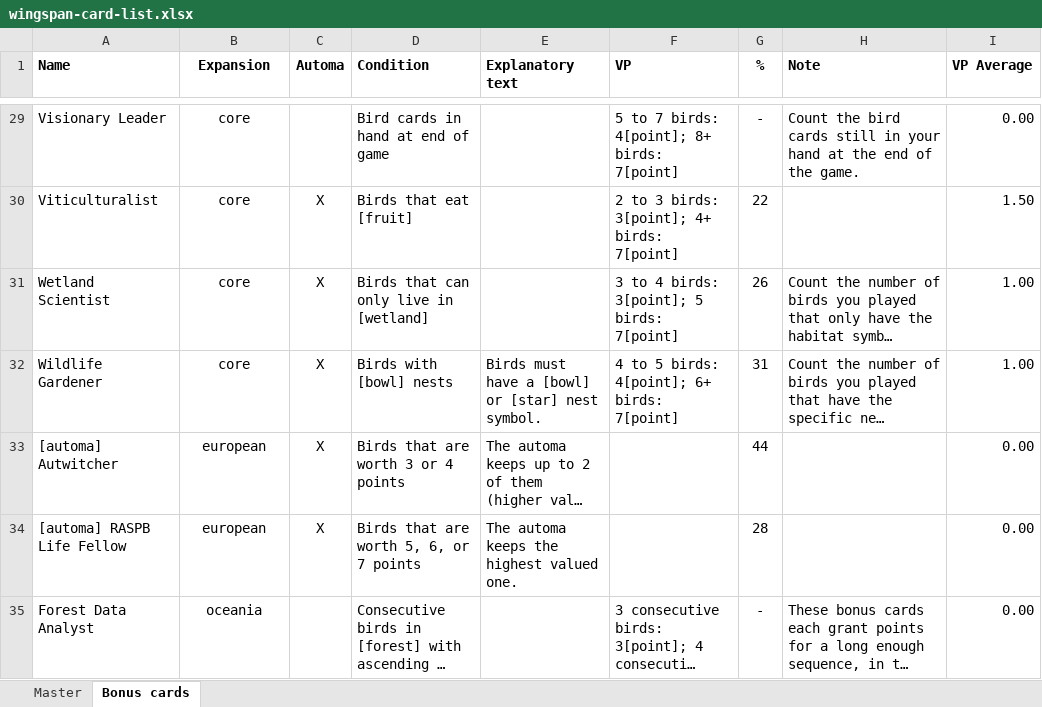
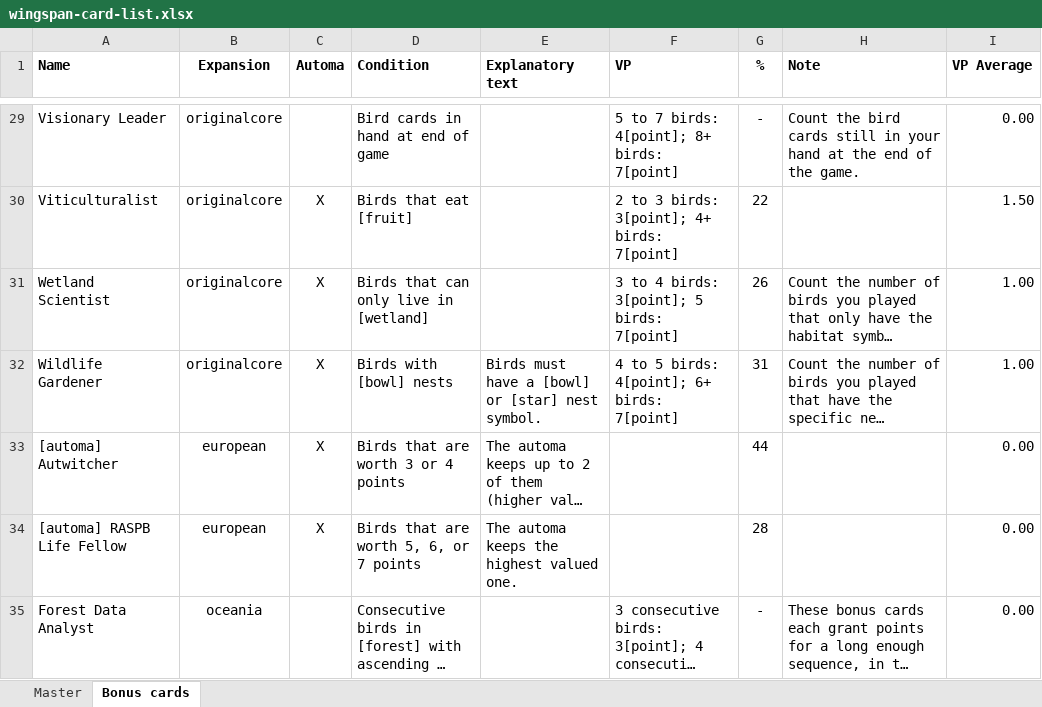
Before and after one commit to navarog/wingsearch, an Excel workbook: scripts/wingspan-card-list.xlsx, sheet Bonus cards, drawn as a sheet; only a part is shown, gaps mark what is left out; long unchanged cells end in …; values as stored, in another font and other column widths than the file's, no borders; the diff covers the shown part only; the diff names each change by its address in the sheet, - before the commit and + after, or states it on an @@ line.

```diff
--- a/scripts/wingspan-card-list.xlsx (sheet Bonus cards)
+++ b/scripts/wingspan-card-list.xlsx (sheet Bonus cards)
-B29:B32 (Expansion): core
+B29:B32 (Expansion): originalcore
```
Also changed, not shown: 22 edited cells elsewhere in this sheet, sheet Master, hidden cells, 21 other files.
